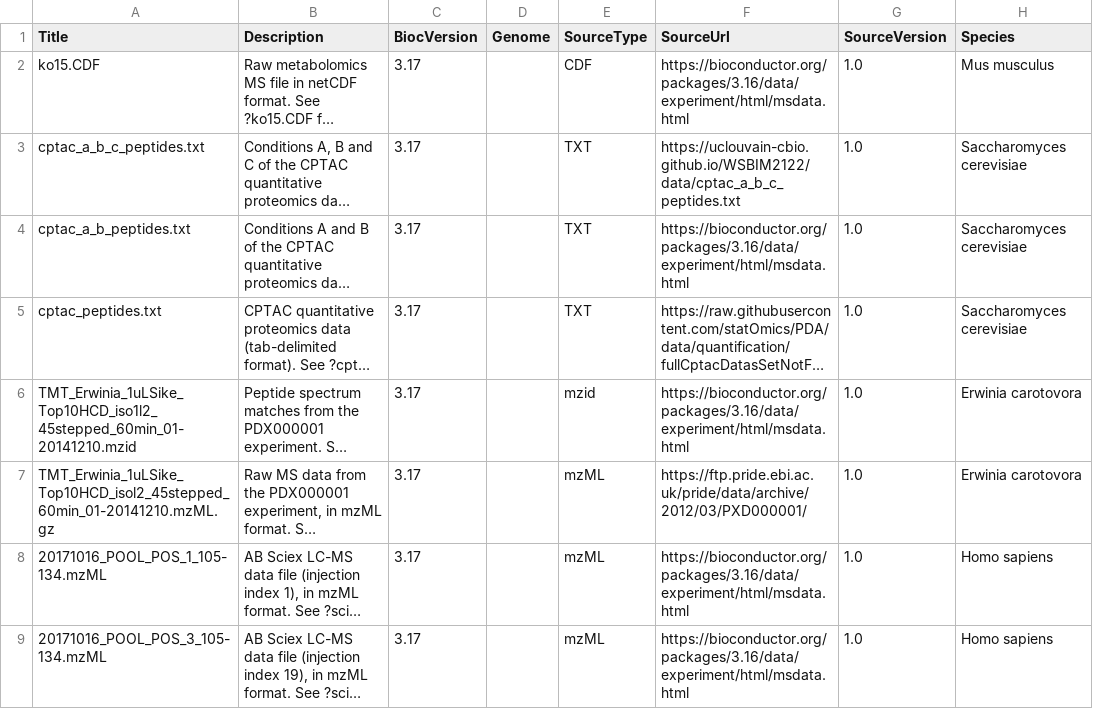
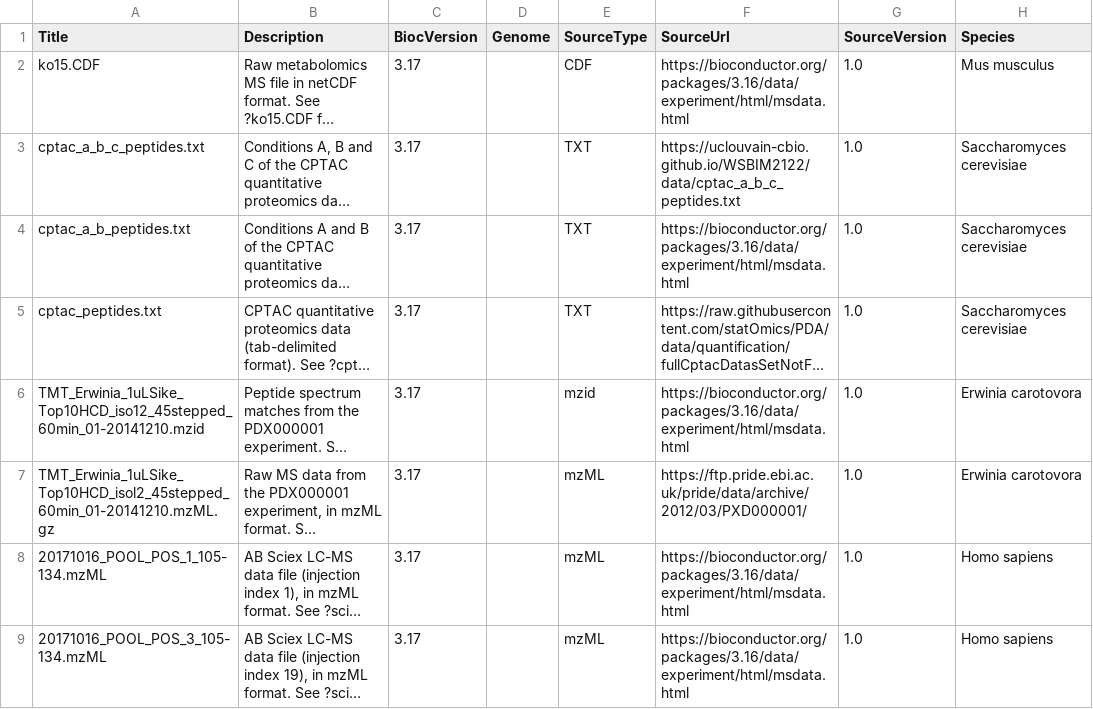
Before and after one commit to rformassspectrometry/MsDataHub, a CSV file: inst/extdata/metadata.csv, drawn as a sheet; only a part is shown; long unchanged cells end in …; the diff names each change by its address in the sheet, - before the commit and + after, or states it on an @@ line.

Commit message:
fix: typo in title

```diff
--- a/inst/extdata/metadata.csv
+++ b/inst/extdata/metadata.csv
-A6 (Title): TMT_Erwinia_1uLSike_Top10HCD_iso1l2_45stepped_60min_01-20141210.mzid
+A6 (Title): TMT_Erwinia_1uLSike_Top10HCD_iso12_45stepped_60min_01-20141210.mzid
```
Also changed, not shown: 1 other file.
